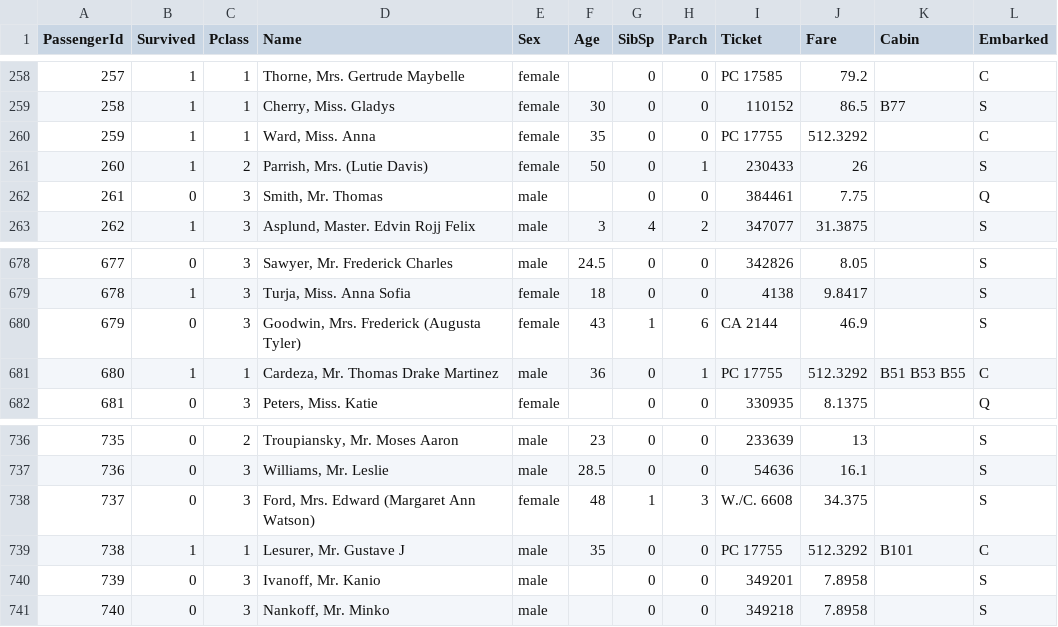
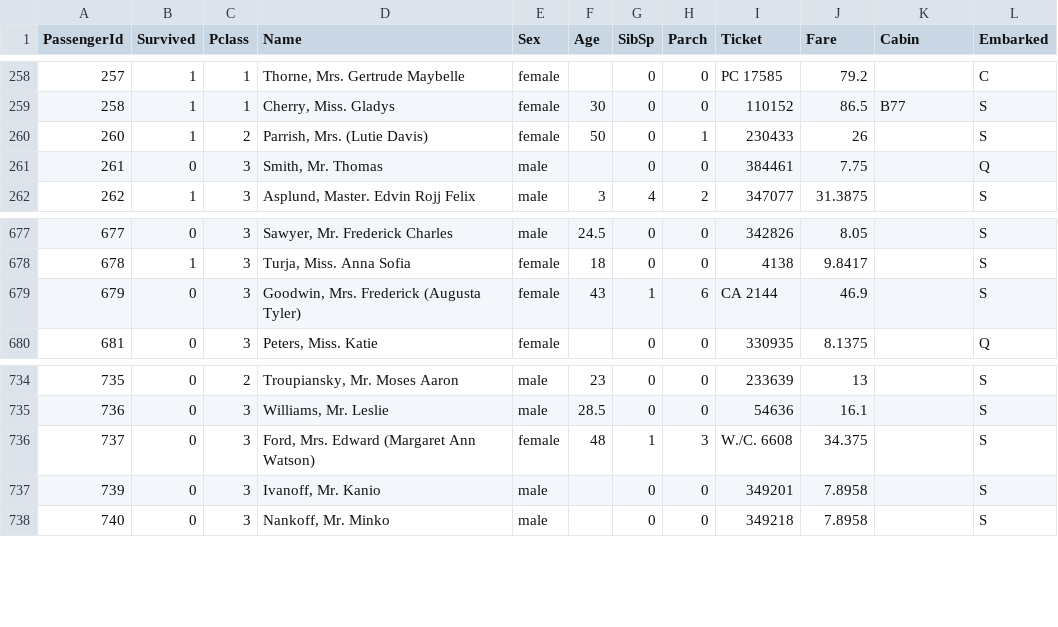
Before and after one commit to jonkarrer/titanic_classifier, a CSV file: data/train.csv, drawn as a sheet; only a part is shown, gaps mark what is left out; the diff names each change by its address in the sheet, - before the commit and + after, or states it on an @@ line.

Commit message:
feat: create a data set

```diff
--- a/data/train.csv
+++ b/data/train.csv
-row 260: 259 | 1 | 1 | Ward, Miss. Anna | female | 35 | 0 | 0 | PC 17755 | 512.3292 |  | C
-row 681: 680 | 1 | 1 | Cardeza, Mr. Thomas Drake Martinez | male | 36 | 0 | 1 | PC 17755 | 512.3292 | B51 B53 B55 | C
-row 739: 738 | 1 | 1 | Lesurer, Mr. Gustave J | male | 35 | 0 | 0 | PC 17755 | 512.3292 | B101 | C
```
Also changed, not shown: 6 other files.
